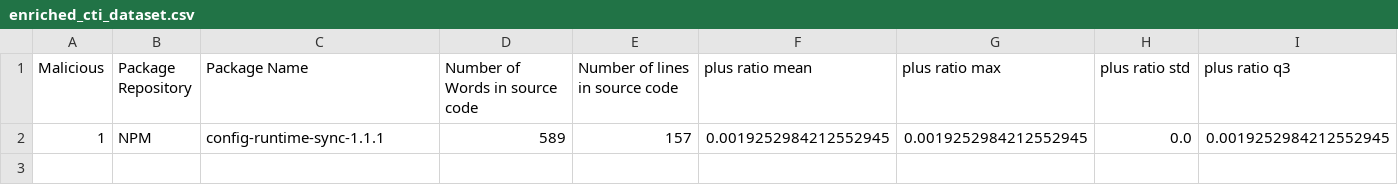
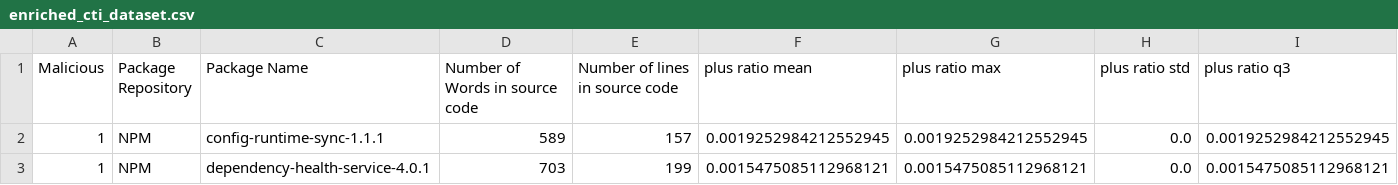
Before and after one commit to Hadeelalmokhtar/DanahCopy5, a CSV file: CTI_Storage/enriched_cti_dataset.csv, drawn as a sheet; only a part is shown; rows hold the shown columns only; the diff names each change by its address in the sheet, - before the commit and + after, or states it on an @@ line.

```diff
--- a/CTI_Storage/enriched_cti_dataset.csv
+++ b/CTI_Storage/enriched_cti_dataset.csv
+row 3: 1 | NPM | dependency-health-service-4.0.1 | 703 | 199 | 0.0015475085112968121 | 0.0015475085112968121 | 0.0 | 0.0015475085112968121
```
Also changed, not shown: 6 other files.
